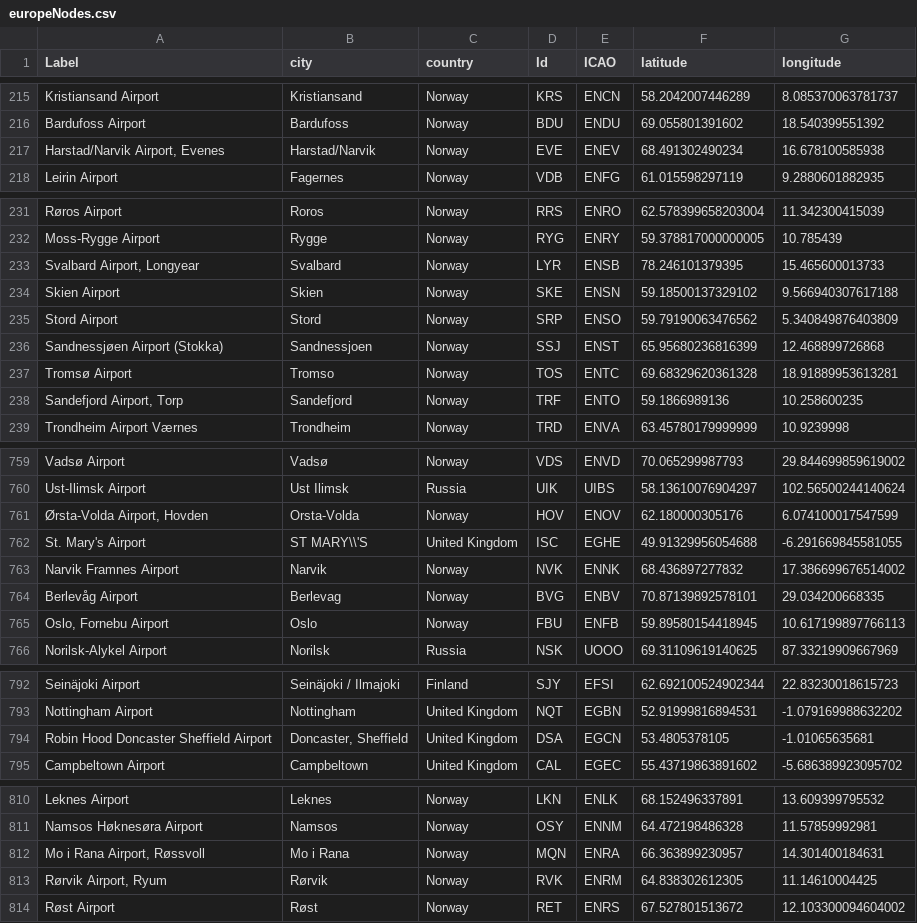
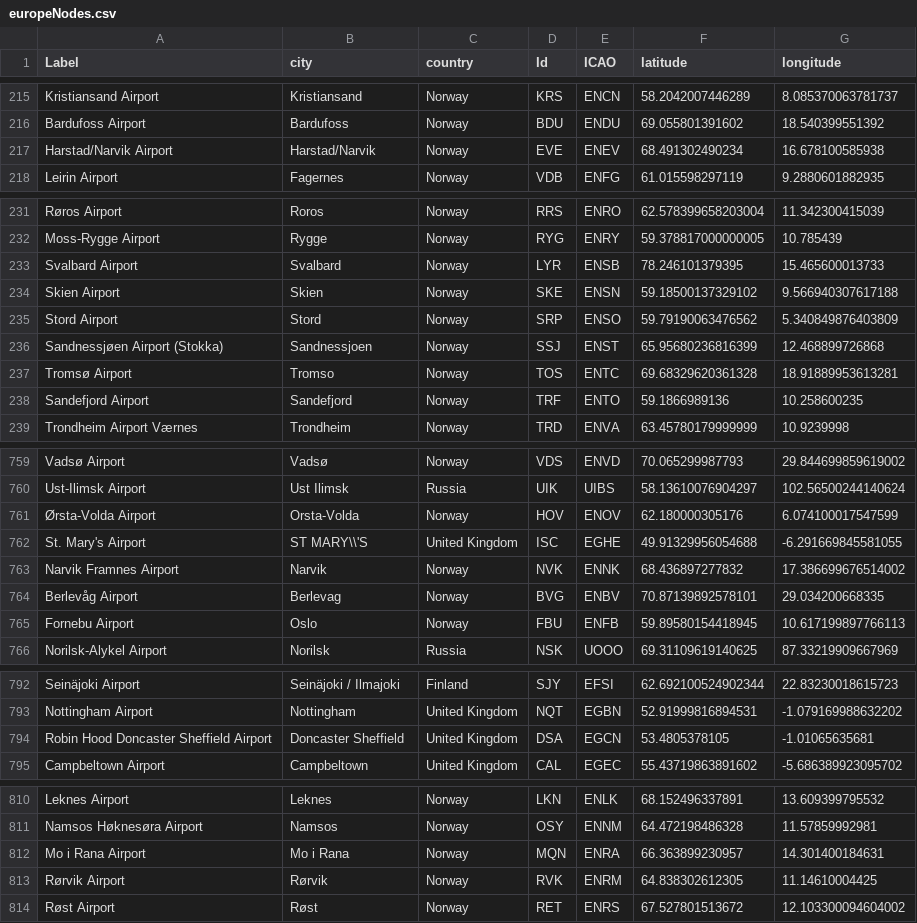
Before and after one commit to gprossignoli/SOC_FinalProject, a CSV file: res/europeNodes.csv, drawn as a sheet; only a part is shown, gaps mark what is left out; the diff covers the shown part only.

```diff
--- a/res/europeNodes.csv
+++ b/res/europeNodes.csv
@@ -216,3 +216,3 @@ Kristiansand Airport,Kristiansand,Norway,KRS,ENCN,58.2042007446289,8.08537006378
 Bardufoss Airport,Bardufoss,Norway,BDU,ENDU,69.055801391602,18.540399551392
-"Harstad/Narvik Airport, Evenes",Harstad/Narvik,Norway,EVE,ENEV,68.491302490234,16.678100585938
+Harstad/Narvik Airport, Harstad/Narvik,Norway,EVE,ENEV,68.491302490234,16.678100585938
 Leirin Airport,Fagernes,Norway,VDB,ENFG,61.015598297119,9.2880601882935
@@ -232,3 +232,3 @@ Røros Airport,Roros,Norway,RRS,ENRO,62.578399658203004,11.342300415039
 Moss-Rygge Airport,Rygge,Norway,RYG,ENRY,59.378817000000005,10.785439
-"Svalbard Airport, Longyear",Svalbard,Norway,LYR,ENSB,78.246101379395,15.465600013733
+Svalbard Airport,Svalbard,Norway,LYR,ENSB,78.246101379395,15.465600013733
 Skien Airport,Skien,Norway,SKE,ENSN,59.18500137329102,9.566940307617188
@@ -237,3 +237,3 @@ Sandnessjøen Airport (Stokka),Sandnessjoen,Norway,SSJ,ENST,65.95680236816399,12
 Tromsø Airport,Tromso,Norway,TOS,ENTC,69.68329620361328,18.91889953613281
-"Sandefjord Airport, Torp",Sandefjord,Norway,TRF,ENTO,59.1866989136,10.258600235
+Sandefjord Airport, Sandefjord,Norway,TRF,ENTO,59.1866989136,10.258600235
 Trondheim Airport Værnes,Trondheim,Norway,TRD,ENVA,63.45780179999999,10.9239998
@@ -760,3 +760,3 @@ Vadsø Airport,Vadsø,Norway,VDS,ENVD,70.065299987793,29.844699859619002
 Ust-Ilimsk Airport,Ust Ilimsk,Russia,UIK,UIBS,58.13610076904297,102.56500244140624
-"Ørsta-Volda Airport, Hovden",Orsta-Volda,Norway,HOV,ENOV,62.180000305176,6.074100017547599
+Ørsta-Volda Airport,Orsta-Volda,Norway,HOV,ENOV,62.180000305176,6.074100017547599
 St. Mary's Airport,ST MARY\\'S,United Kingdom,ISC,EGHE,49.91329956054688,-6.291669845581055
@@ -764,3 +764,3 @@ Narvik Framnes Airport,Narvik,Norway,NVK,ENNK,68.436897277832,17.386699676514002
 Berlevåg Airport,Berlevag,Norway,BVG,ENBV,70.87139892578101,29.034200668335
-"Oslo, Fornebu Airport",Oslo,Norway,FBU,ENFB,59.89580154418945,10.617199897766113
+Fornebu Airport,Oslo,Norway,FBU,ENFB,59.89580154418945,10.617199897766113
 Norilsk-Alykel Airport,Norilsk,Russia,NSK,UOOO,69.31109619140625,87.33219909667969
@@ -793,3 +793,3 @@ Seinäjoki Airport,Seinäjoki / Ilmajoki,Finland,SJY,EFSI,62.692100524902344,22.
 Nottingham Airport,Nottingham,United Kingdom,NQT,EGBN,52.91999816894531,-1.079169988632202
-Robin Hood Doncaster Sheffield Airport,"Doncaster, Sheffield",United Kingdom,DSA,EGCN,53.4805378105,-1.01065635681
+Robin Hood Doncaster Sheffield Airport,Doncaster Sheffield,United Kingdom,DSA,EGCN,53.4805378105,-1.01065635681
 Campbeltown Airport,Campbeltown,United Kingdom,CAL,EGEC,55.43719863891602,-5.686389923095702
@@ -811,4 +811,4 @@ Leknes Airport,Leknes,Norway,LKN,ENLK,68.152496337891,13.609399795532
 Namsos Høknesøra Airport,Namsos,Norway,OSY,ENNM,64.472198486328,11.57859992981
-"Mo i Rana Airport, Røssvoll",Mo i Rana,Norway,MQN,ENRA,66.363899230957,14.301400184631
-"Rørvik Airport, Ryum",Rørvik,Norway,RVK,ENRM,64.838302612305,11.14610004425
+Mo i Rana Airport,Mo i Rana,Norway,MQN,ENRA,66.363899230957,14.301400184631
+Rørvik Airport,Rørvik,Norway,RVK,ENRM,64.838302612305,11.14610004425
 Røst Airport,Røst,Norway,RET,ENRS,67.527801513672,12.103300094604002
```
Also changed, not shown: 1 edited cell elsewhere in this file, 30 other files.
